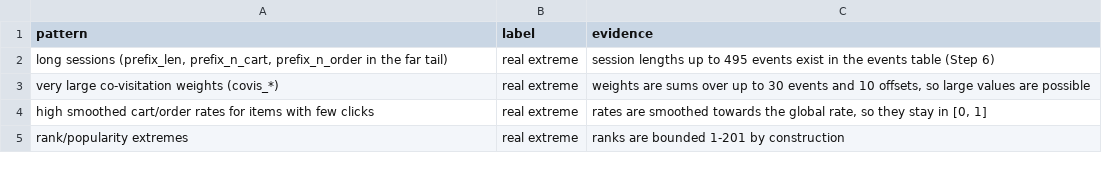
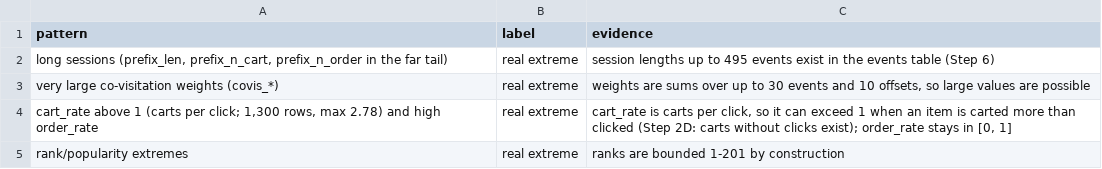
Before and after one commit to shaliqsv/Search_AI_project, a CSV file: eda/tables/step07_pattern_labels.csv, drawn as a sheet.

```diff
--- a/eda/tables/step07_pattern_labels.csv
+++ b/eda/tables/step07_pattern_labels.csv
@@ -3,3 +3,3 @@ pattern,label,evidence
 very large co-visitation weights (covis_*),real extreme,"weights are sums over up to 30 events and 10 offsets, so large values are possible"
-high smoothed cart/order rates for items with few clicks,real extreme,"rates are smoothed towards the global rate, so they stay in [0, 1]"
+"cart_rate above 1 (carts per click; 1,300 rows, max 2.78) and high order_rate",real extreme,"cart_rate is carts per click, so it can exceed 1 when an item is carted more than clicked (Step 2D: carts without clicks exist); order_rate stays in [0, 1]"
 rank/popularity extremes,real extreme,ranks are bounded 1-201 by construction
```
Also changed, not shown: eda/tables/step06_events.csv, eda/tables/step07_flag_shares.csv, 3 other files.
